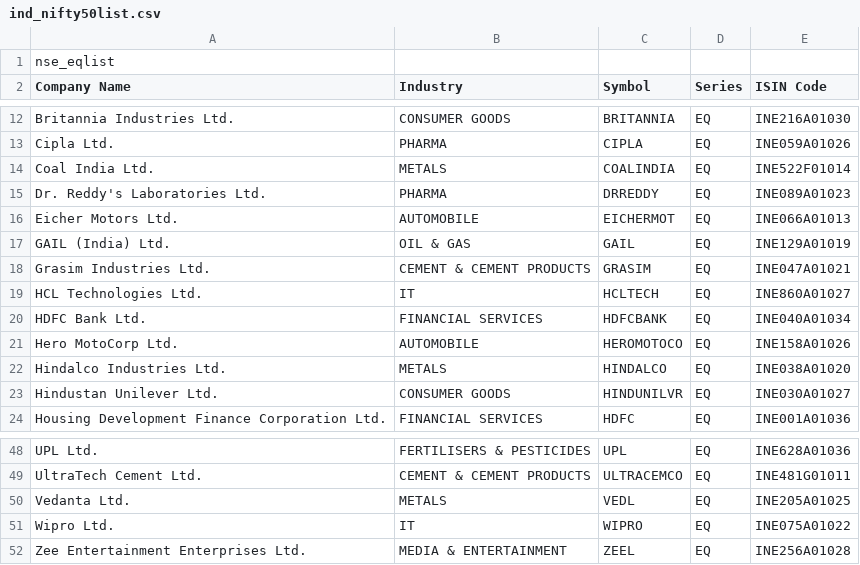
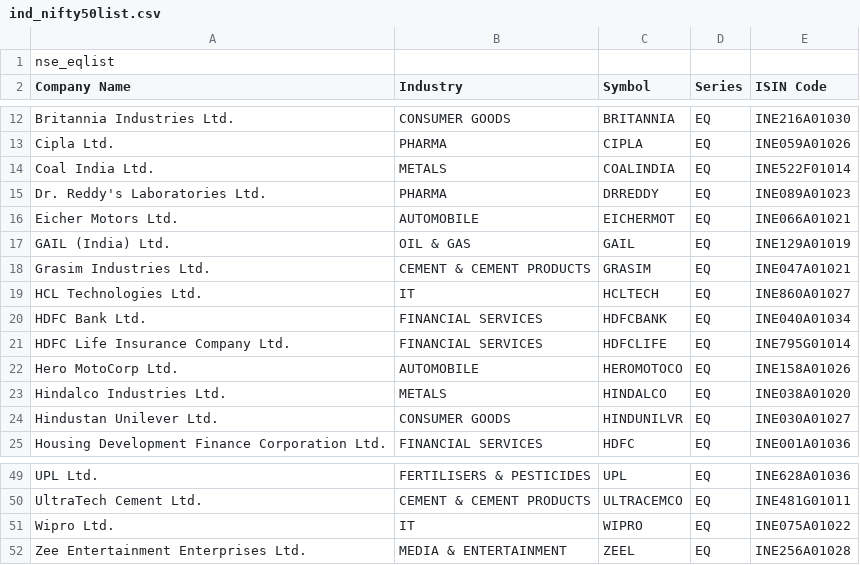
Before and after one commit to vikaschouhan/portfolio_analysis, a CSV file: data/ind_nifty50list.csv, drawn as a sheet; only a part is shown, gaps mark what is left out.

Commit message:
Updated Nifty50 list.

```diff
--- a/data/ind_nifty50list.csv
+++ b/data/ind_nifty50list.csv
@@ -15,3 +15,3 @@ Coal India Ltd.,METALS,COALINDIA,EQ,INE522F01014
 Dr. Reddy's Laboratories Ltd.,PHARMA,DRREDDY,EQ,INE089A01023
-Eicher Motors Ltd.,AUTOMOBILE,EICHERMOT,EQ,INE066A01013
+Eicher Motors Ltd.,AUTOMOBILE,EICHERMOT,EQ,INE066A01021
 GAIL (India) Ltd.,OIL & GAS,GAIL,EQ,INE129A01019
@@ -20,2 +20,3 @@ HCL Technologies Ltd.,IT,HCLTECH,EQ,INE860A01027
 HDFC Bank Ltd.,FINANCIAL SERVICES,HDFCBANK,EQ,INE040A01034
+HDFC Life Insurance Company Ltd.,FINANCIAL SERVICES,HDFCLIFE,EQ,INE795G01014
 Hero MotoCorp Ltd.,AUTOMOBILE,HEROMOTOCO,EQ,INE158A01026
@@ -49,3 +50,2 @@ UPL Ltd.,FERTILISERS & PESTICIDES,UPL,EQ,INE628A01036
 UltraTech Cement Ltd.,CEMENT & CEMENT PRODUCTS,ULTRACEMCO,EQ,INE481G01011
-Vedanta Ltd.,METALS,VEDL,EQ,INE205A01025
 Wipro Ltd.,IT,WIPRO,EQ,INE075A01022
```
